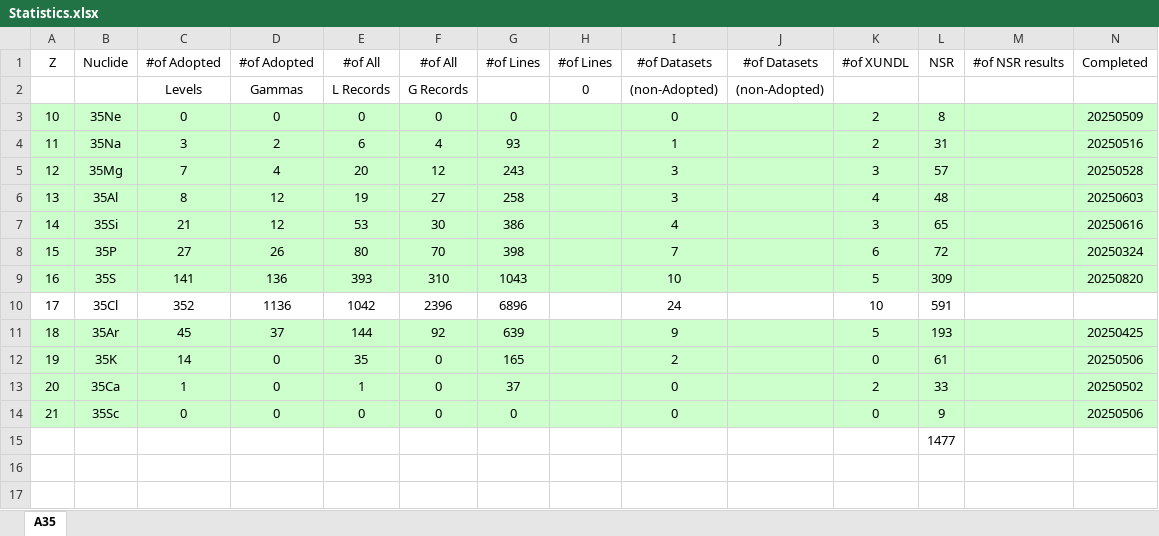
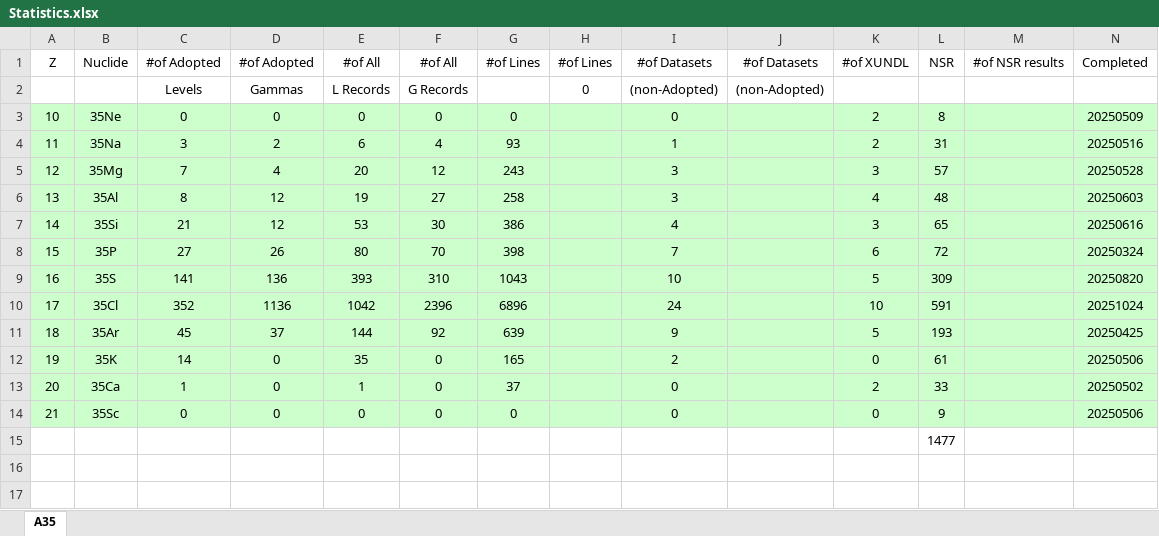
Before and after one commit to sunlijie-msu/ENSDF, an Excel workbook: Statistics.xlsx, sheet A35, drawn as a sheet; only a part is shown; values as stored, in another font and other column widths than the file's, no borders; conditional formats not drawn; the diff covers the shown part only; the diff names each change by its address in the sheet, - before the commit and + after, or states it on an @@ line.

Commit message:
Update A=35 evaluation files and add 2025 evaluator notes
Added 'A35 Evaluator thoughts 2025.txt' with updated summary of nuclide studies and recent experimental results. Revised A35_cover.ens to reflect new findings and reorganized summary. Made minor corrections and updates to adopted data and comments in Al35, Ar35, P35, and S35 evaluation files. Relocated raw data files for Al35 and K35. Updated Statistics.xlsx with new data.

```diff
--- a/Statistics.xlsx (sheet A35)
+++ b/Statistics.xlsx (sheet A35)
-A10:N10 fill: none
+A10:N10 fill: #CCFFCC
-N10: (empty)
+N10: 20251024
```
Also changed, not shown: cell formats elsewhere in this sheet, 17 other files.
